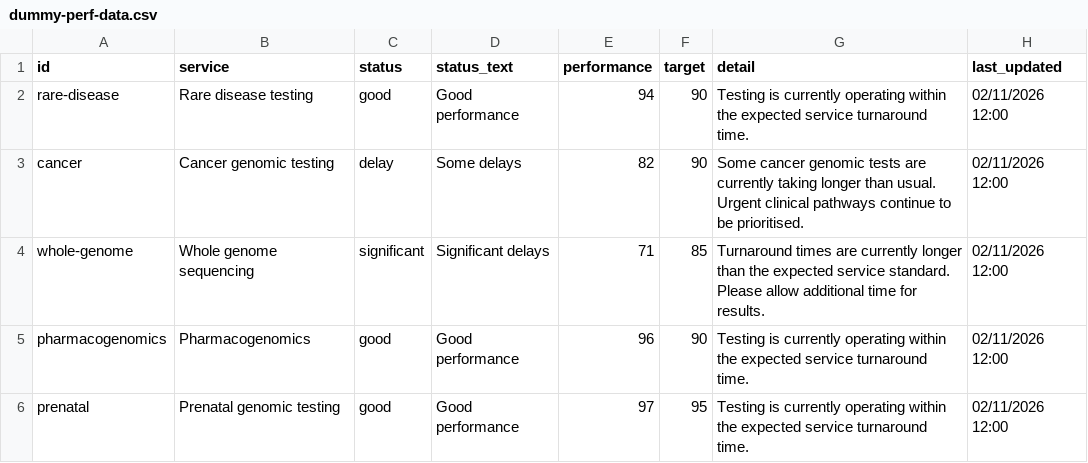
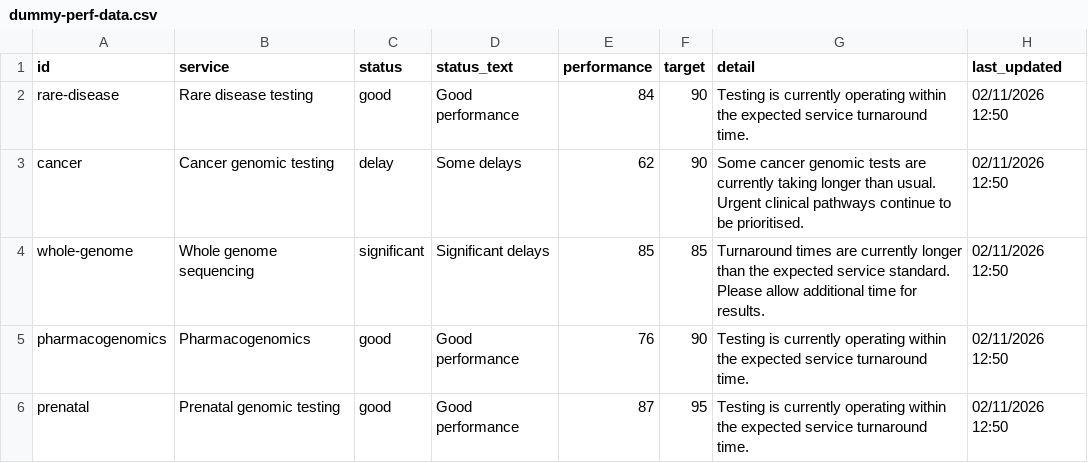
Before and after one commit to mfrostnhs/eastg-performance, a CSV file: dummy-perf-data.csv, drawn as a sheet.

Commit message:
Update dummy-perf-data.csv

```diff
--- a/dummy-perf-data.csv
+++ b/dummy-perf-data.csv
@@ -1,6 +1,6 @@
 id,service,status,status_text,performance,target,detail,last_updated
-rare-disease,Rare disease testing,good,Good performance,94,90,Testing is currently operating within the expected service turnaround time.,02/11/2026 12:00
-cancer,Cancer genomic testing,delay,Some delays,82,90,Some cancer genomic tests are currently taking longer than usual. Urgent clinical pathways continue to be prioritised.,02/11/2026 12:00
-whole-genome,Whole genome sequencing,significant,Significant delays,71,85,Turnaround times are currently longer than the expected service standard. Please allow additional time for results.,02/11/2026 12:00
-pharmacogenomics,Pharmacogenomics,good,Good performance,96,90,Testing is currently operating within the expected service turnaround time.,02/11/2026 12:00
-prenatal,Prenatal genomic testing,good,Good performance,97,95,Testing is currently operating within the expected service turnaround time.,02/11/2026 12:00
+rare-disease,Rare disease testing,good,Good performance,84,90,Testing is currently operating within the expected service turnaround time.,02/11/2026 12:50
+cancer,Cancer genomic testing,delay,Some delays,62,90,Some cancer genomic tests are currently taking longer than usual. Urgent clinical pathways continue to be prioritised.,02/11/2026 12:50
+whole-genome,Whole genome sequencing,significant,Significant delays,85,85,Turnaround times are currently longer than the expected service standard. Please allow additional time for results.,02/11/2026 12:50
+pharmacogenomics,Pharmacogenomics,good,Good performance,76,90,Testing is currently operating within the expected service turnaround time.,02/11/2026 12:50
+prenatal,Prenatal genomic testing,good,Good performance,87,95,Testing is currently operating within the expected service turnaround time.,02/11/2026 12:50
```
